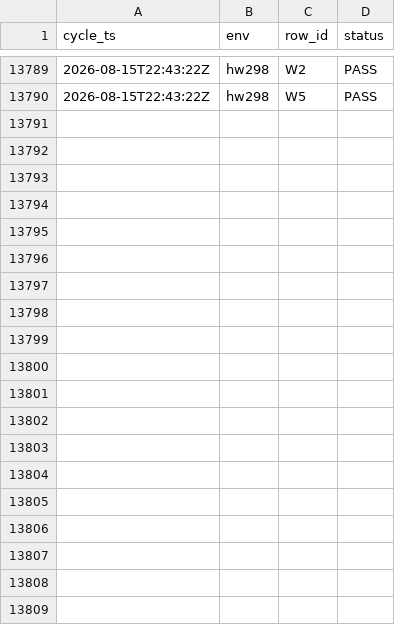
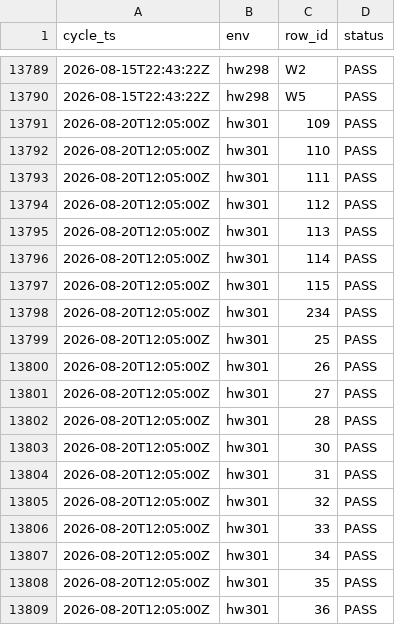
Before and after one commit to openova-io/openova, a CSV file: docs/ledger/uat-observations.csv, drawn as a sheet; only a part is shown, gaps mark what is left out; the diff covers the shown part only; the diff names each change by its address in the sheet, - before the commit and + after, or states it on an @@ line.

```diff
--- a/docs/ledger/uat-observations.csv
+++ b/docs/ledger/uat-observations.csv
+row 13791: 2026-08-20T12:05:00Z | hw301 | 109 | PASS
+row 13792: 2026-08-20T12:05:00Z | hw301 | 110 | PASS
+row 13793: 2026-08-20T12:05:00Z | hw301 | 111 | PASS
+row 13794: 2026-08-20T12:05:00Z | hw301 | 112 | PASS
+row 13795: 2026-08-20T12:05:00Z | hw301 | 113 | PASS
+row 13796: 2026-08-20T12:05:00Z | hw301 | 114 | PASS
+row 13797: 2026-08-20T12:05:00Z | hw301 | 115 | PASS
+row 13798: 2026-08-20T12:05:00Z | hw301 | 234 | PASS
+row 13799: 2026-08-20T12:05:00Z | hw301 | 25 | PASS
+row 13800: 2026-08-20T12:05:00Z | hw301 | 26 | PASS
+row 13801: 2026-08-20T12:05:00Z | hw301 | 27 | PASS
+row 13802: 2026-08-20T12:05:00Z | hw301 | 28 | PASS
+row 13803: 2026-08-20T12:05:00Z | hw301 | 30 | PASS
+row 13804: 2026-08-20T12:05:00Z | hw301 | 31 | PASS
+row 13805: 2026-08-20T12:05:00Z | hw301 | 32 | PASS
+row 13806: 2026-08-20T12:05:00Z | hw301 | 33 | PASS
+row 13807: 2026-08-20T12:05:00Z | hw301 | 34 | PASS
+row 13808: 2026-08-20T12:05:00Z | hw301 | 35 | PASS
+row 13809: 2026-08-20T12:05:00Z | hw301 | 36 | PASS
```
Also changed, not shown: 16 added rows elsewhere in this file, 1 other file.
